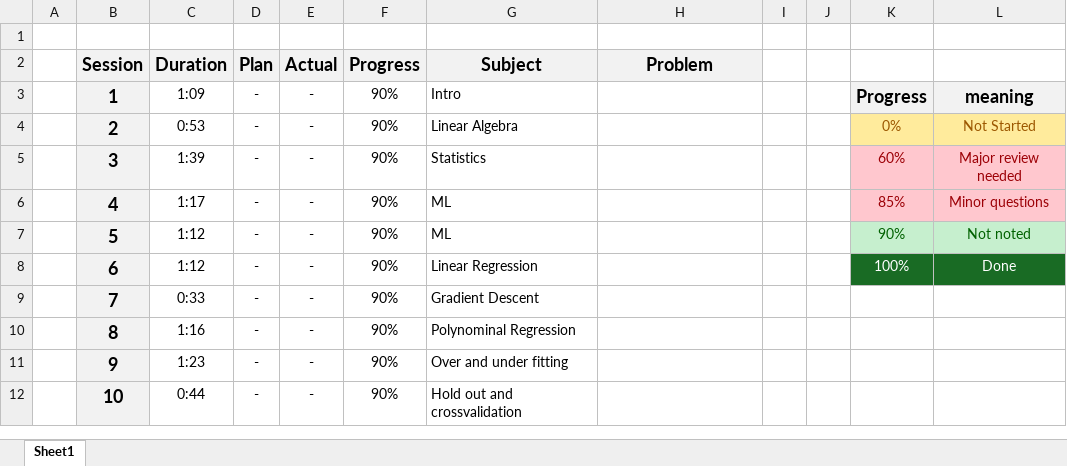
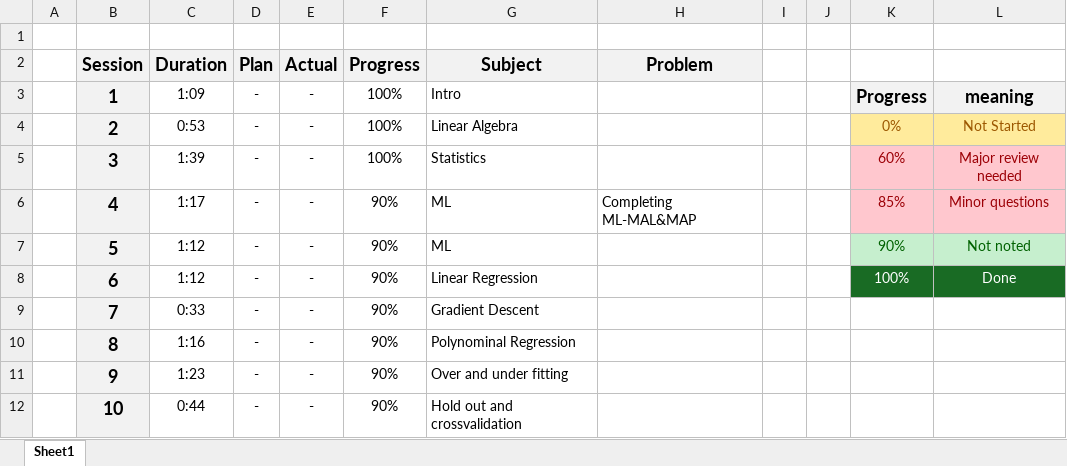
Before and after one commit to UDynamic/PHD-exam-preparation, an Excel workbook: PatternRecognition-Schedule.xlsx, sheet Sheet1, drawn as a sheet; only a part is shown; values as stored, in another font and other column widths than the file's, no borders; conditional formats not drawn; the diff names each change by its address in the sheet, - before the commit and + after, or states it on an @@ line.

Commit message:
Completing ML-MAL&MAP

```diff
--- a/PatternRecognition-Schedule.xlsx (sheet Sheet1)
+++ b/PatternRecognition-Schedule.xlsx (sheet Sheet1)
-F3:F5 (Progress): 90%
+F3:F5 (Progress): 100%
-H6 (Problem): (empty)
+H6 (Problem): Completing ML-MAL&MAP
```
Also changed, not shown: 1 other file.
